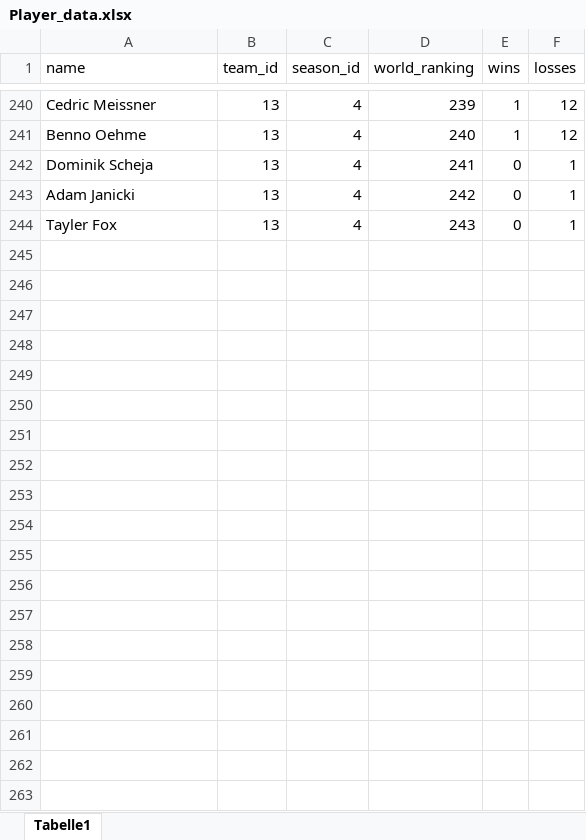
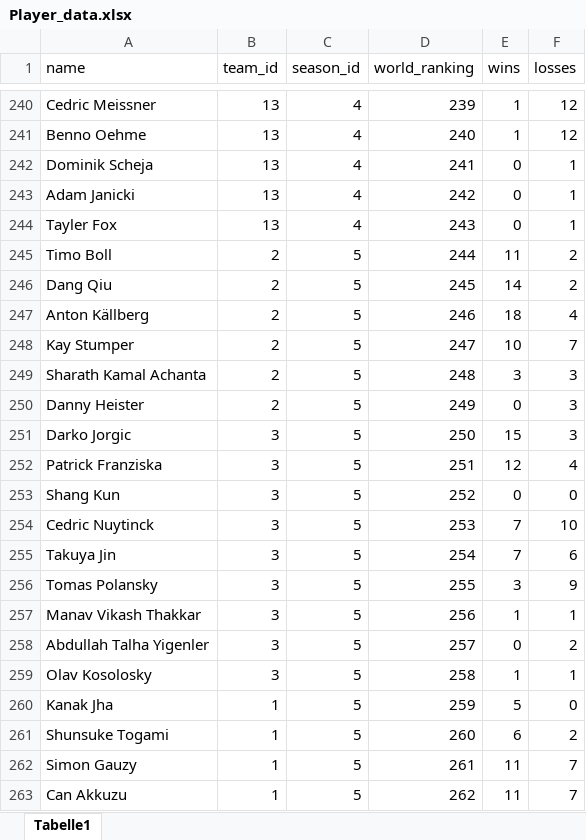
Before and after one commit to Richard-2209/TTBL-AI, an Excel workbook: Player_data.xlsx, sheet Tabelle1, drawn as a sheet; only a part is shown, gaps mark what is left out; values as stored, in another font and other column widths than the file's, no cell formats; table styles not drawn; the diff covers the shown part only; the diff names each change by its address in the sheet, - before the commit and + after, or states it on an @@ line.

Commit message:
Add player data import script and new Excel files for player data

```diff
--- a/Player_data.xlsx (sheet Tabelle1)
+++ b/Player_data.xlsx (sheet Tabelle1)
+row 245: Timo Boll | 2 | 5 | 244 | 11 | 2
+row 246: Dang Qiu | 2 | 5 | 245 | 14 | 2
+row 247: Anton Källberg | 2 | 5 | 246 | 18 | 4
+row 248: Kay Stumper | 2 | 5 | 247 | 10 | 7
+row 249: Sharath Kamal Achanta | 2 | 5 | 248 | 3 | 3
+row 250: Danny Heister | 2 | 5 | 249 | 0 | 3
+row 251: Darko Jorgic | 3 | 5 | 250 | 15 | 3
+row 252: Patrick Franziska | 3 | 5 | 251 | 12 | 4
+row 253: Shang Kun | 3 | 5 | 252 | 0 | 0
+row 254: Cedric Nuytinck | 3 | 5 | 253 | 7 | 10
+row 255: Takuya Jin | 3 | 5 | 254 | 7 | 6
+row 256: Tomas Polansky | 3 | 5 | 255 | 3 | 9
+row 257: Manav Vikash Thakkar | 3 | 5 | 256 | 1 | 1
+row 258: Abdullah Talha Yigenler | 3 | 5 | 257 | 0 | 2
+row 259: Olav Kosolosky | 3 | 5 | 258 | 1 | 1
+row 260: Kanak Jha | 1 | 5 | 259 | 5 | 0
+row 261: Shunsuke Togami | 1 | 5 | 260 | 6 | 2
+row 262: Simon Gauzy | 1 | 5 | 261 | 11 | 7
+row 263: Can Akkuzu | 1 | 5 | 262 | 11 | 7
```
Also changed, not shown: 181 added rows elsewhere in this sheet, cell formats, 5 other files.
